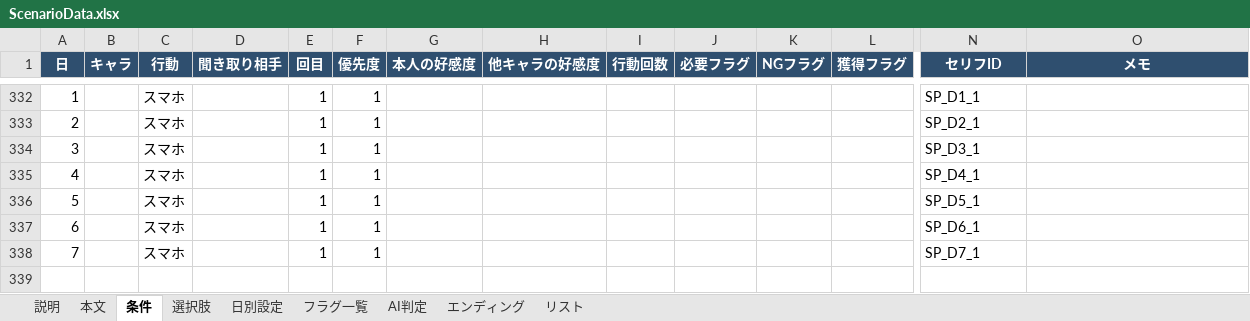
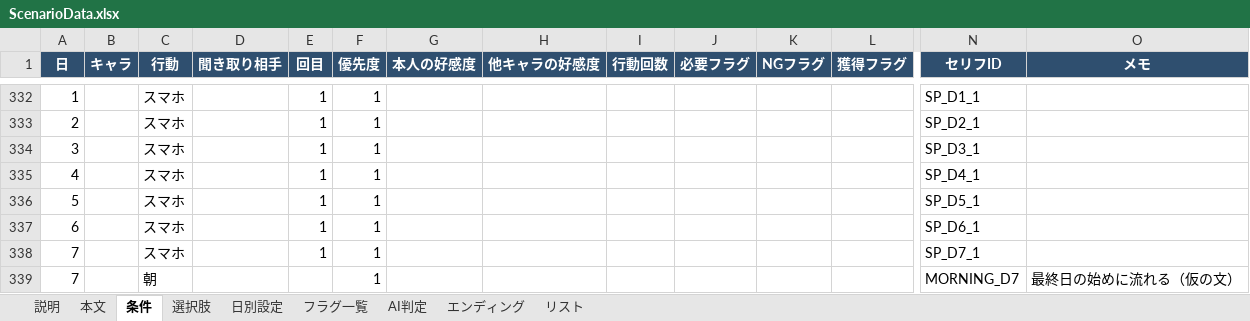
Before and after one commit to NEKOMARU23/SchoolGameJam2026, an Excel workbook: SchoolGameJam2026/Assets/Editor/ScenarioData.xlsx, sheet 条件, drawn as a sheet; only a part is shown, gaps mark what is left out; values as stored, in another font and other column widths than the file's, no borders; rows hold the shown columns only; the diff names each change by its address in the sheet, - before the commit and + after, or states it on an @@ line.

```diff
--- a/SchoolGameJam2026/Assets/Editor/ScenarioData.xlsx (sheet 条件)
+++ b/SchoolGameJam2026/Assets/Editor/ScenarioData.xlsx (sheet 条件)
+row 339: 7 |  | 朝 |  |  | 1 |  |  |  |  |  |  | MORNING_D7 | 最終日の始めに流れる（仮の文）
```
Also changed, not shown: sheet 説明, sheet 本文, sheet リスト, 7 other files.
